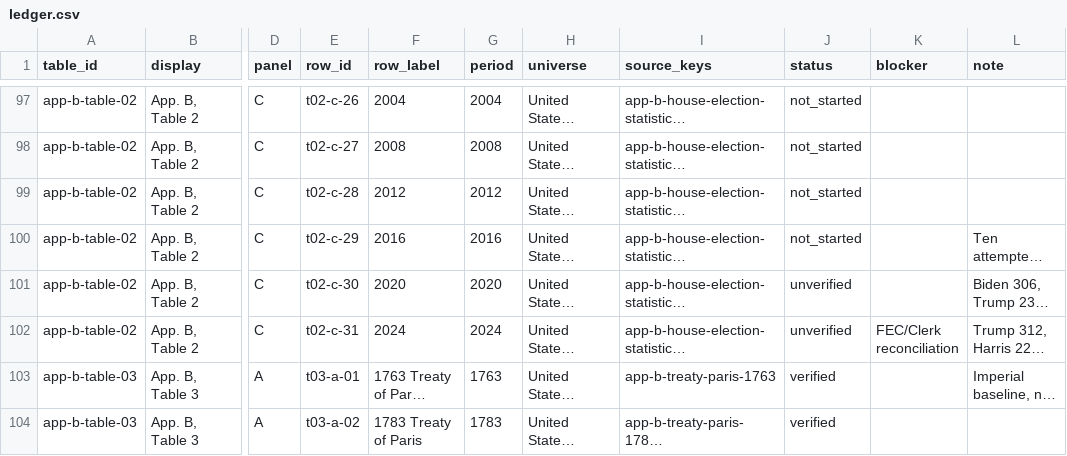
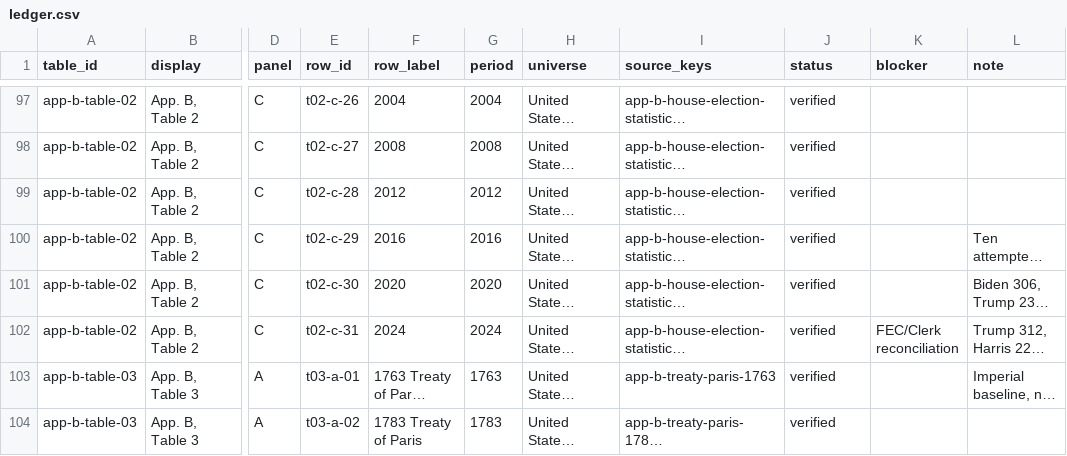
Before and after one commit to douglasgreen/united-states-history, a CSV file: data/app-b/ledger.csv, drawn as a sheet; only a part is shown, gaps mark what is left out; long unchanged cells end in …; the diff covers the shown part only; the diff names each change by its address in the sheet, - before the commit and + after, or states it on an @@ line.

```diff
--- a/data/app-b/ledger.csv
+++ b/data/app-b/ledger.csv
-J97:J100 (status): not_started
+J97:J100 (status): verified
-J101:J102 (status): unverified
+J101:J102 (status): verified
```
Also changed, not shown: 54 edited cells elsewhere in this file, 7 other files.
